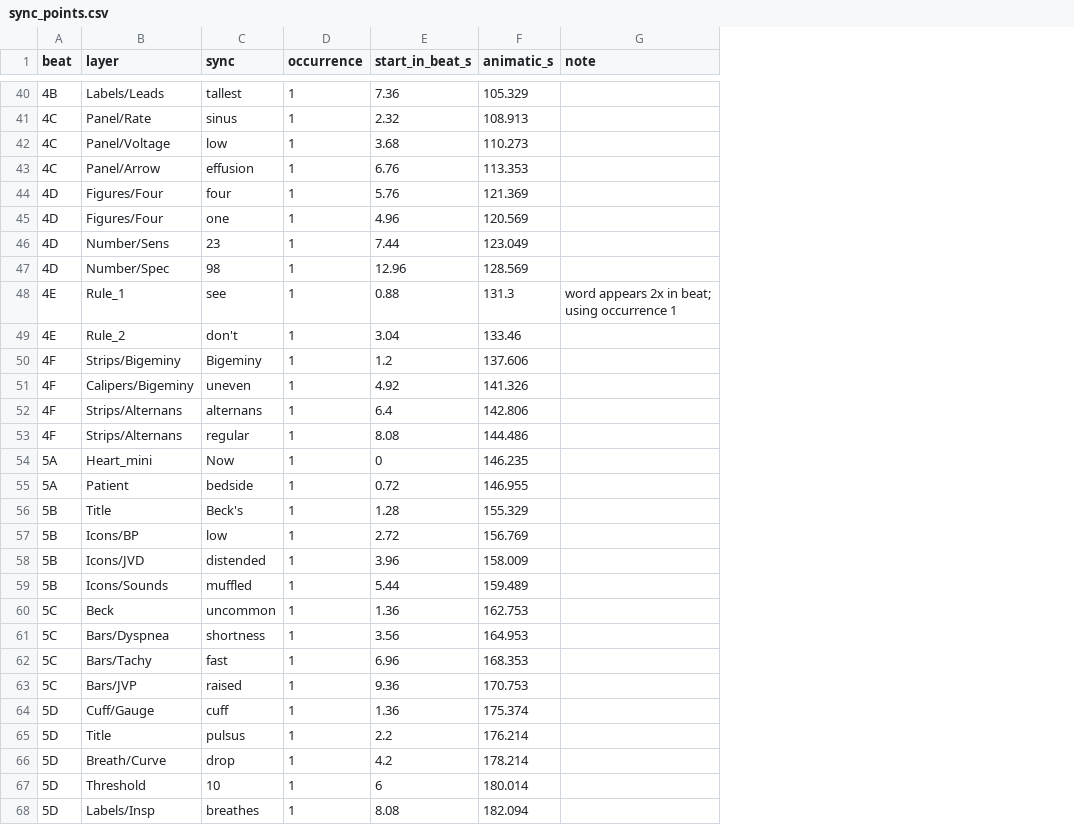
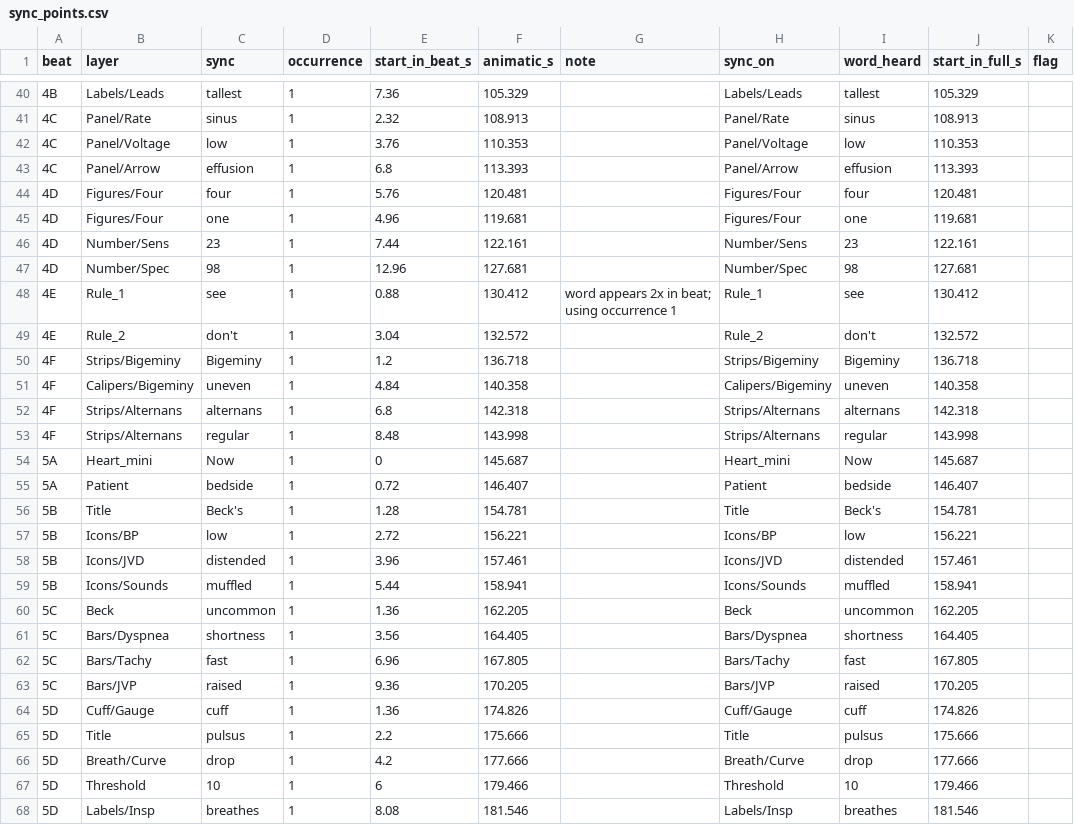
Before and after one commit to marksuguitan/motion-graphics, a CSV file: videos/Electrical Alternans/3-board/timings/sync_points.csv, drawn as a sheet; only a part is shown, gaps mark what is left out; the diff covers the shown part only; the diff names each change by its address in the sheet, - before the commit and + after, or states it on an @@ line.

```diff
--- a/videos/Electrical Alternans/3-board/timings/sync_points.csv
+++ b/videos/Electrical Alternans/3-board/timings/sync_points.csv
+column H (sync_on), rows 40-68: Labels/Leads | Panel/Rate | Panel/Voltage | Panel/Arrow | Figures/Four | Figures/Four | Number/Sens | Number/Spec | Rule_1 | Rule_2 | Strips/Bigeminy | Calipers/Bigeminy | Strips/Alternans | Strips/Alternans | Heart_mini | Patient | Title | Icons/BP | Icons/JVD | Icons/Sounds | Beck | Bars/Dyspnea | Bars/Tachy | Bars/JVP | Cuff/Gauge | Title | Breath/Curve | Threshold | Labels/Insp
+column I (word_heard), rows 40-68: tallest | sinus | low | effusion | four | one | 23 | 98 | see | don't | Bigeminy | uneven | alternans | regular | Now | bedside | Beck's | low | distended | muffled | uncommon | shortness | fast | raised | cuff | pulsus | drop | 10 | breathes
+column J (start_in_full_s), rows 40-68: 105.329 | 108.913 | 110.353 | 113.393 | 120.481 | 119.681 | 122.161 | 127.681 | 130.412 | 132.572 | 136.718 | 140.358 | 142.318 | 143.998 | 145.687 | 146.407 | 154.781 | 156.221 | 157.461 | 158.941 | 162.205 | 164.405 | 167.805 | 170.205 | 174.826 | 175.666 | 177.666 | 179.466 | 181.546
+column K (flag), empty
-E42 (start_in_beat_s): 3.68
+E42 (start_in_beat_s): 3.76
-F42 (animatic_s): 110.273
+F42 (animatic_s): 110.353
-E43 (start_in_beat_s): 6.76
+E43 (start_in_beat_s): 6.8
-F43 (animatic_s): 113.353
+F43 (animatic_s): 113.393
-F44 (animatic_s): 121.369
+F44 (animatic_s): 120.481
-F45 (animatic_s): 120.569
+F45 (animatic_s): 119.681
-F46 (animatic_s): 123.049
+F46 (animatic_s): 122.161
-F47 (animatic_s): 128.569
+F47 (animatic_s): 127.681
-F48 (animatic_s): 131.3
+F48 (animatic_s): 130.412
-F49 (animatic_s): 133.46
+F49 (animatic_s): 132.572
-F50 (animatic_s): 137.606
+F50 (animatic_s): 136.718
-E51 (start_in_beat_s): 4.92
+E51 (start_in_beat_s): 4.84
-F51 (animatic_s): 141.326
+F51 (animatic_s): 140.358
-E52 (start_in_beat_s): 6.4
+E52 (start_in_beat_s): 6.8
-F52 (animatic_s): 142.806
+F52 (animatic_s): 142.318
-E53 (start_in_beat_s): 8.08
+E53 (start_in_beat_s): 8.48
-F53 (animatic_s): 144.486
+F53 (animatic_s): 143.998
-F54 (animatic_s): 146.235
+F54 (animatic_s): 145.687
-F55 (animatic_s): 146.955
+F55 (animatic_s): 146.407
-F56 (animatic_s): 155.329
+F56 (animatic_s): 154.781
-F57 (animatic_s): 156.769
+F57 (animatic_s): 156.221
-F58 (animatic_s): 158.009
+F58 (animatic_s): 157.461
-F59 (animatic_s): 159.489
+F59 (animatic_s): 158.941
-F60 (animatic_s): 162.753
+F60 (animatic_s): 162.205
-F61 (animatic_s): 164.953
+F61 (animatic_s): 164.405
-F62 (animatic_s): 168.353
+F62 (animatic_s): 167.805
-F63 (animatic_s): 170.753
+F63 (animatic_s): 170.205
-F64 (animatic_s): 175.374
+F64 (animatic_s): 174.826
-F65 (animatic_s): 176.214
+F65 (animatic_s): 175.666
-F66 (animatic_s): 178.214
+F66 (animatic_s): 177.666
-F67 (animatic_s): 180.014
+F67 (animatic_s): 179.466
-F68 (animatic_s): 182.094
+F68 (animatic_s): 181.546
```
Also changed, not shown: 11 edited cells elsewhere in this file, 19 other files.
